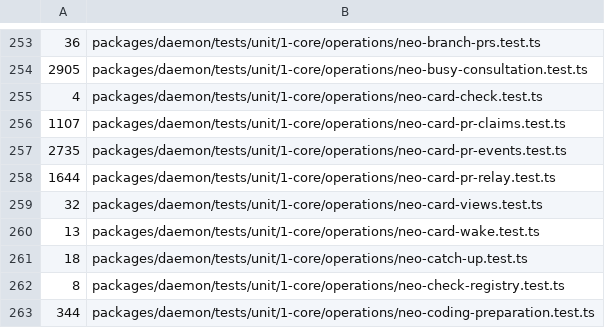
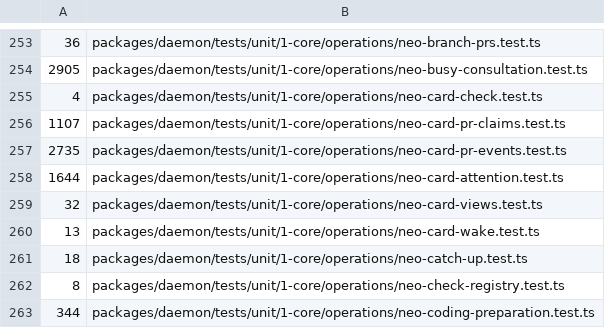
Before and after one commit to lsm/HyperNeo, a TSV file: scripts/shard-weights.tsv, drawn as a sheet; only a part is shown, gaps mark what is left out.

```diff
--- a/scripts/shard-weights.tsv
+++ b/scripts/shard-weights.tsv
@@ -257,3 +257,3 @@
 2735	packages/daemon/tests/unit/1-core/operations/neo-card-pr-events.test.ts
-1644	packages/daemon/tests/unit/1-core/operations/neo-card-pr-relay.test.ts
+1644	packages/daemon/tests/unit/1-core/operations/neo-card-attention.test.ts
 32	packages/daemon/tests/unit/1-core/operations/neo-card-views.test.ts
```
Also changed, not shown: 19 other files.
